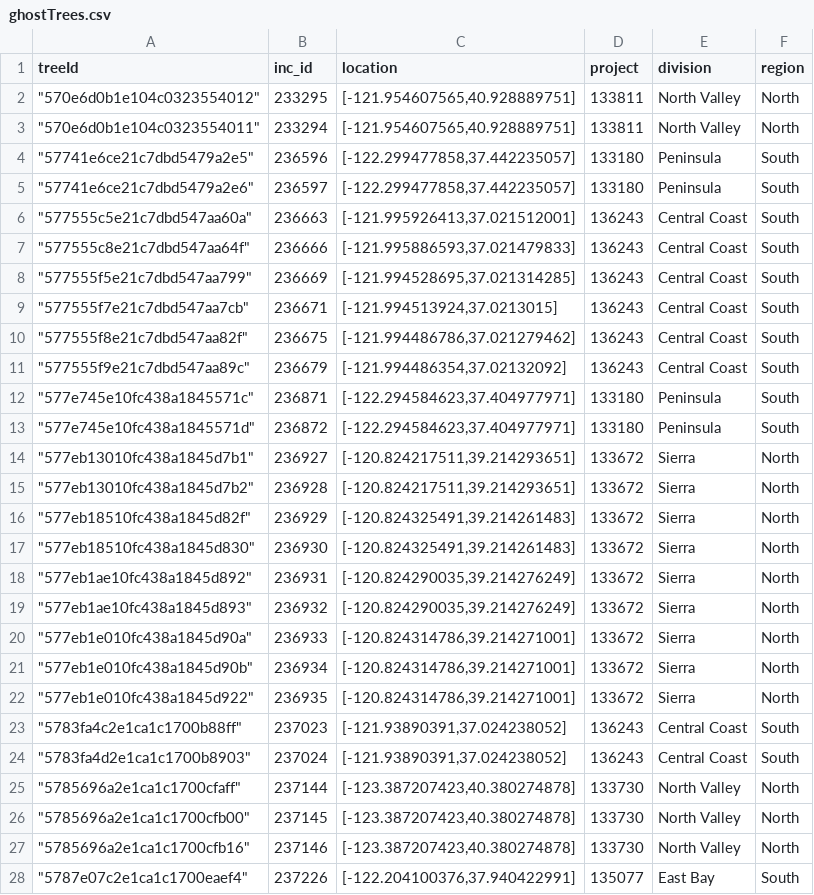
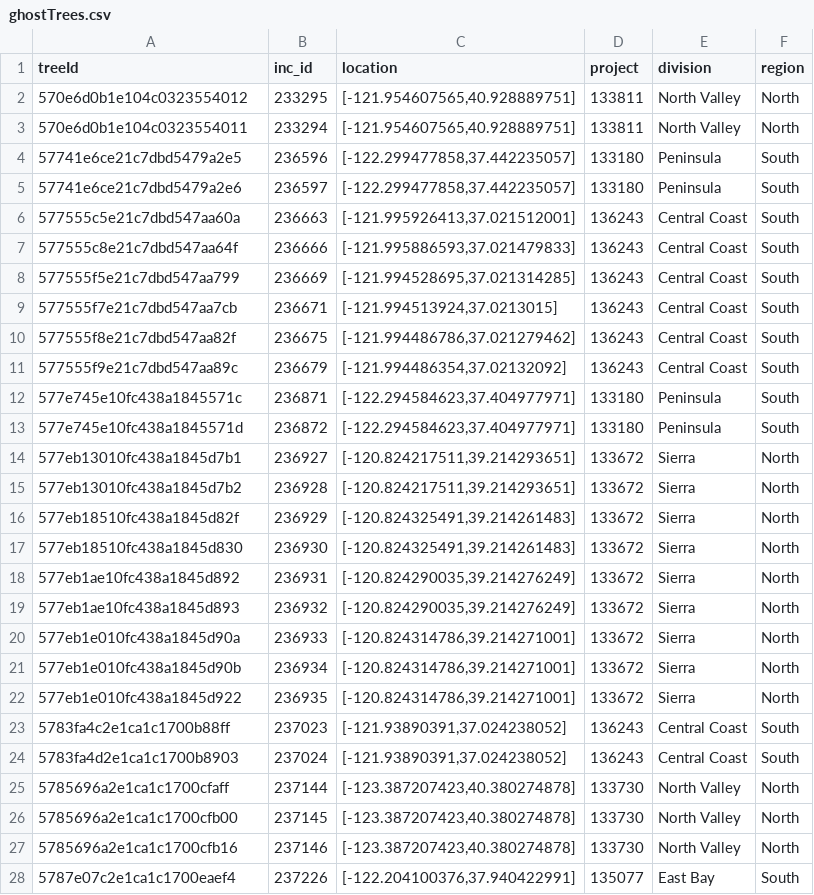
Before and after one commit to ahza64/snipits, a CSV file: migrate/ghostTrees.csv, drawn as a sheet; only a part is shown; the diff covers the shown part only.

```diff
--- a/migrate/ghostTrees.csv
+++ b/migrate/ghostTrees.csv
@@ -1,28 +1,28 @@
 "treeId","inc_id","location","project","division","region"
-"""570e6d0b1e104c0323554012""",233295,"[-121.954607565,40.928889751]","133811","North Valley","North"
-"""570e6d0b1e104c0323554011""",233294,"[-121.954607565,40.928889751]","133811","North Valley","North"
-"""57741e6ce21c7dbd5479a2e5""",236596,"[-122.299477858,37.442235057]","133180","Peninsula","South"
-"""57741e6ce21c7dbd5479a2e6""",236597,"[-122.299477858,37.442235057]","133180","Peninsula","South"
-"""577555c5e21c7dbd547aa60a""",236663,"[-121.995926413,37.021512001]","136243","Central Coast","South"
-"""577555c8e21c7dbd547aa64f""",236666,"[-121.995886593,37.021479833]","136243","Central Coast","South"
-"""577555f5e21c7dbd547aa799""",236669,"[-121.994528695,37.021314285]","136243","Central Coast","South"
-"""577555f7e21c7dbd547aa7cb""",236671,"[-121.994513924,37.0213015]","136243","Central Coast","South"
-"""577555f8e21c7dbd547aa82f""",236675,"[-121.994486786,37.021279462]","136243","Central Coast","South"
-"""577555f9e21c7dbd547aa89c""",236679,"[-121.994486354,37.02132092]","136243","Central Coast","South"
-"""577e745e10fc438a1845571c""",236871,"[-122.294584623,37.404977971]","133180","Peninsula","South"
-"""577e745e10fc438a1845571d""",236872,"[-122.294584623,37.404977971]","133180","Peninsula","South"
-"""577eb13010fc438a1845d7b1""",236927,"[-120.824217511,39.214293651]","133672","Sierra","North"
-"""577eb13010fc438a1845d7b2""",236928,"[-120.824217511,39.214293651]","133672","Sierra","North"
-"""577eb18510fc438a1845d82f""",236929,"[-120.824325491,39.214261483]","133672","Sierra","North"
-"""577eb18510fc438a1845d830""",236930,"[-120.824325491,39.214261483]","133672","Sierra","North"
-"""577eb1ae10fc438a1845d892""",236931,"[-120.824290035,39.214276249]","133672","Sierra","North"
-"""577eb1ae10fc438a1845d893""",236932,"[-120.824290035,39.214276249]","133672","Sierra","North"
-"""577eb1e010fc438a1845d90a""",236933,"[-120.824314786,39.214271001]","133672","Sierra","North"
-"""577eb1e010fc438a1845d90b""",236934,"[-120.824314786,39.214271001]","133672","Sierra","North"
-"""577eb1e010fc438a1845d922""",236935,"[-120.824314786,39.214271001]","133672","Sierra","North"
-"""5783fa4c2e1ca1c1700b88ff""",237023,"[-121.93890391,37.024238052]","136243","Central Coast","South"
-"""5783fa4d2e1ca1c1700b8903""",237024,"[-121.93890391,37.024238052]","136243","Central Coast","South"
-"""5785696a2e1ca1c1700cfaff""",237144,"[-123.387207423,40.380274878]","133730","North Valley","North"
-"""5785696a2e1ca1c1700cfb00""",237145,"[-123.387207423,40.380274878]","133730","North Valley","North"
-"""5785696a2e1ca1c1700cfb16""",237146,"[-123.387207423,40.380274878]","133730","North Valley","North"
-"""5787e07c2e1ca1c1700eaef4""",237226,"[-122.204100376,37.940422991]","135077","East Bay","South"
+"570e6d0b1e104c0323554012",233295,"[-121.954607565,40.928889751]","133811","North Valley","North"
+"570e6d0b1e104c0323554011",233294,"[-121.954607565,40.928889751]","133811","North Valley","North"
+"57741e6ce21c7dbd5479a2e5",236596,"[-122.299477858,37.442235057]","133180","Peninsula","South"
+"57741e6ce21c7dbd5479a2e6",236597,"[-122.299477858,37.442235057]","133180","Peninsula","South"
+"577555c5e21c7dbd547aa60a",236663,"[-121.995926413,37.021512001]","136243","Central Coast","South"
+"577555c8e21c7dbd547aa64f",236666,"[-121.995886593,37.021479833]","136243","Central Coast","South"
+"577555f5e21c7dbd547aa799",236669,"[-121.994528695,37.021314285]","136243","Central Coast","South"
+"577555f7e21c7dbd547aa7cb",236671,"[-121.994513924,37.0213015]","136243","Central Coast","South"
+"577555f8e21c7dbd547aa82f",236675,"[-121.994486786,37.021279462]","136243","Central Coast","South"
+"577555f9e21c7dbd547aa89c",236679,"[-121.994486354,37.02132092]","136243","Central Coast","South"
+"577e745e10fc438a1845571c",236871,"[-122.294584623,37.404977971]","133180","Peninsula","South"
+"577e745e10fc438a1845571d",236872,"[-122.294584623,37.404977971]","133180","Peninsula","South"
+"577eb13010fc438a1845d7b1",236927,"[-120.824217511,39.214293651]","133672","Sierra","North"
+"577eb13010fc438a1845d7b2",236928,"[-120.824217511,39.214293651]","133672","Sierra","North"
+"577eb18510fc438a1845d82f",236929,"[-120.824325491,39.214261483]","133672","Sierra","North"
+"577eb18510fc438a1845d830",236930,"[-120.824325491,39.214261483]","133672","Sierra","North"
+"577eb1ae10fc438a1845d892",236931,"[-120.824290035,39.214276249]","133672","Sierra","North"
+"577eb1ae10fc438a1845d893",236932,"[-120.824290035,39.214276249]","133672","Sierra","North"
+"577eb1e010fc438a1845d90a",236933,"[-120.824314786,39.214271001]","133672","Sierra","North"
+"577eb1e010fc438a1845d90b",236934,"[-120.824314786,39.214271001]","133672","Sierra","North"
+"577eb1e010fc438a1845d922",236935,"[-120.824314786,39.214271001]","133672","Sierra","North"
+"5783fa4c2e1ca1c1700b88ff",237023,"[-121.93890391,37.024238052]","136243","Central Coast","South"
+"5783fa4d2e1ca1c1700b8903",237024,"[-121.93890391,37.024238052]","136243","Central Coast","South"
+"5785696a2e1ca1c1700cfaff",237144,"[-123.387207423,40.380274878]","133730","North Valley","North"
+"5785696a2e1ca1c1700cfb00",237145,"[-123.387207423,40.380274878]","133730","North Valley","North"
+"5785696a2e1ca1c1700cfb16",237146,"[-123.387207423,40.380274878]","133730","North Valley","North"
+"5787e07c2e1ca1c1700eaef4",237226,"[-122.204100376,37.940422991]","135077","East Bay","South"
```
Also changed, not shown: 19 edited cells elsewhere in this file, 1 other file.
